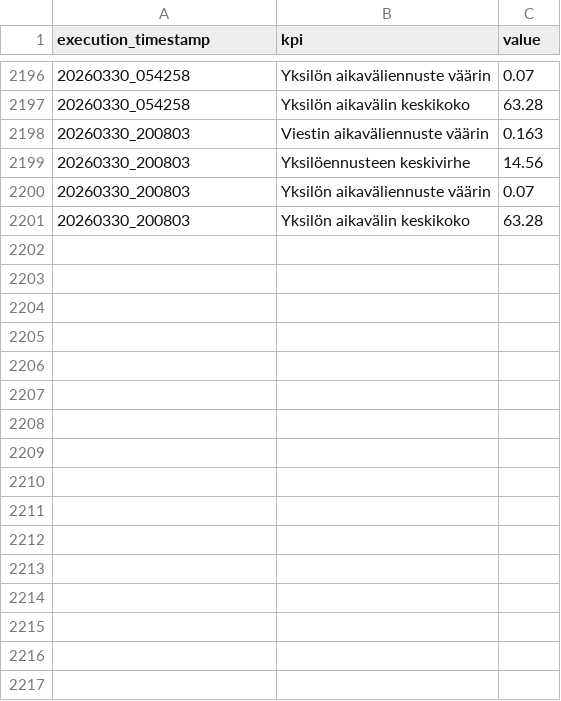
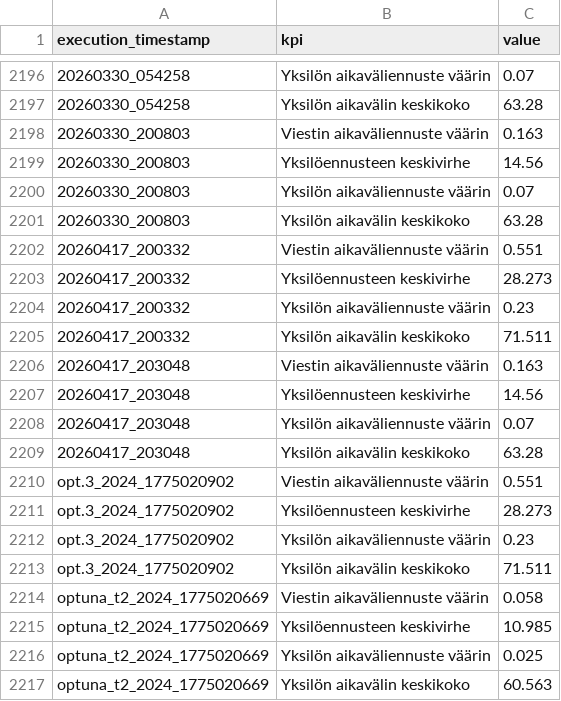
Before and after one commit to dins/jukola-xml-model, a TSV file: reports/reports_summary.tsv, drawn as a sheet; only a part is shown, gaps mark what is left out; the diff names each change by its address in the sheet, - before the commit and + after, or states it on an @@ line.

```diff
--- a/reports/reports_summary.tsv
+++ b/reports/reports_summary.tsv
+row 2202: 20260417_200332 | Viestin aikaväliennuste väärin | 0.551
+row 2203: 20260417_200332 | Yksilöennusteen keskivirhe | 28.273
+row 2204: 20260417_200332 | Yksilön aikaväliennuste väärin | 0.23
+row 2205: 20260417_200332 | Yksilön aikavälin keskikoko | 71.511
+row 2206: 20260417_203048 | Viestin aikaväliennuste väärin | 0.163
+row 2207: 20260417_203048 | Yksilöennusteen keskivirhe | 14.56
+row 2208: 20260417_203048 | Yksilön aikaväliennuste väärin | 0.07
+row 2209: 20260417_203048 | Yksilön aikavälin keskikoko | 63.28
+row 2210: opt.3_2024_1775020902 | Viestin aikaväliennuste väärin | 0.551
+row 2211: opt.3_2024_1775020902 | Yksilöennusteen keskivirhe | 28.273
+row 2212: opt.3_2024_1775020902 | Yksilön aikaväliennuste väärin | 0.23
+row 2213: opt.3_2024_1775020902 | Yksilön aikavälin keskikoko | 71.511
+row 2214: optuna_t2_2024_1775020669 | Viestin aikaväliennuste väärin | 0.058
+row 2215: optuna_t2_2024_1775020669 | Yksilöennusteen keskivirhe | 10.985
+row 2216: optuna_t2_2024_1775020669 | Yksilön aikaväliennuste väärin | 0.025
+row 2217: optuna_t2_2024_1775020669 | Yksilön aikavälin keskikoko | 60.563
```
Also changed, not shown: 24 other files.
